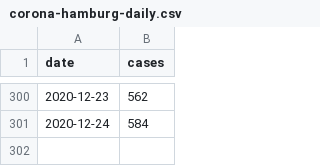
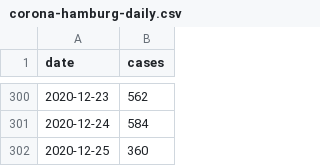
Before and after one commit to b3orn/corona-hamburg, a CSV file: corona-hamburg-daily.csv, drawn as a sheet; only a part is shown, gaps mark what is left out.

```diff
--- a/corona-hamburg-daily.csv
+++ b/corona-hamburg-daily.csv
@@ -301 +301,2 @@ date,cases
 2020-12-24,584
+2020-12-25,360
```
Also changed, not shown: 1 other file.
